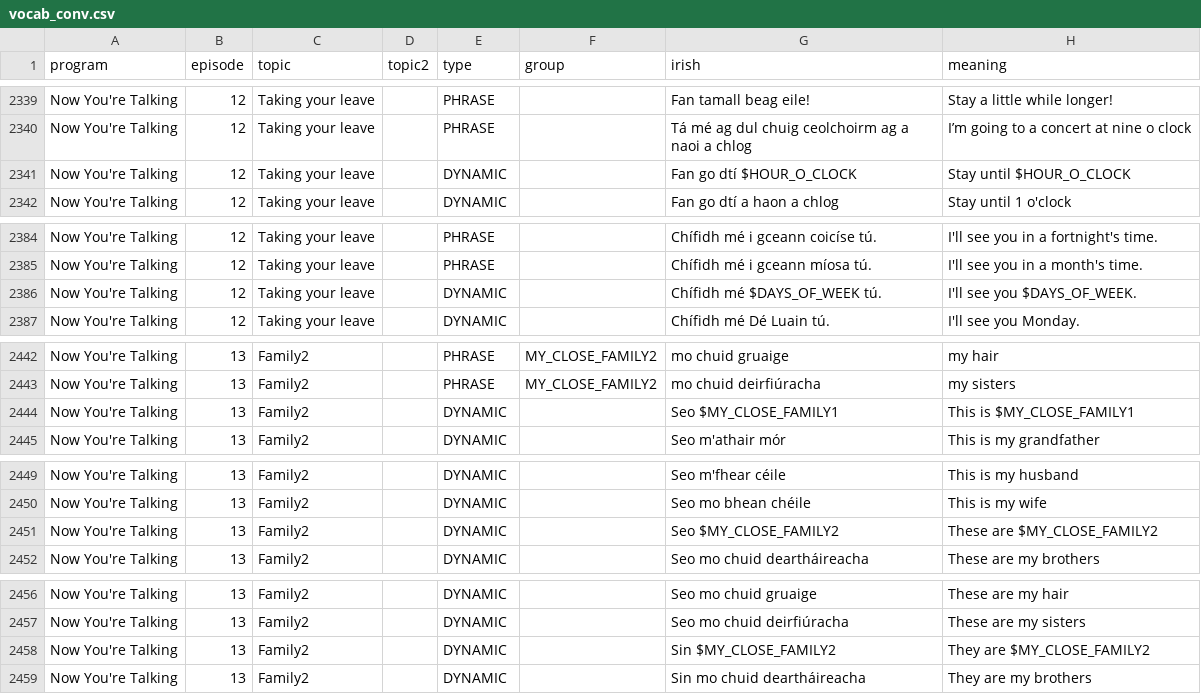
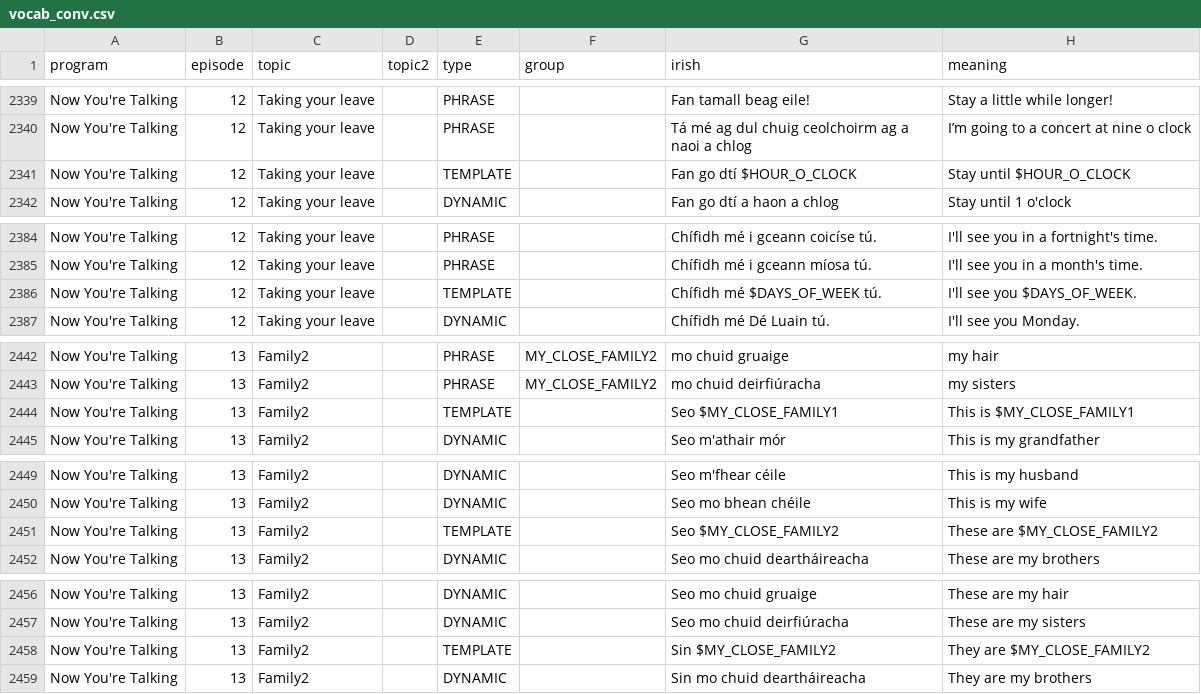
Before and after one commit to michaelw730/irish, a CSV file: vocab_conv.csv, drawn as a sheet; only a part is shown, gaps mark what is left out; the diff names each change by its address in the sheet, - before the commit and + after, or states it on an @@ line.

```diff
--- a/vocab_conv.csv
+++ b/vocab_conv.csv
-E2341 (type): DYNAMIC
+E2341 (type): TEMPLATE
-E2386 (type): DYNAMIC
+E2386 (type): TEMPLATE
-E2444 (type): DYNAMIC
+E2444 (type): TEMPLATE
-E2451 (type): DYNAMIC
+E2451 (type): TEMPLATE
-E2458 (type): DYNAMIC
+E2458 (type): TEMPLATE
```
Also changed, not shown: vocab.csv, 1 other file.
